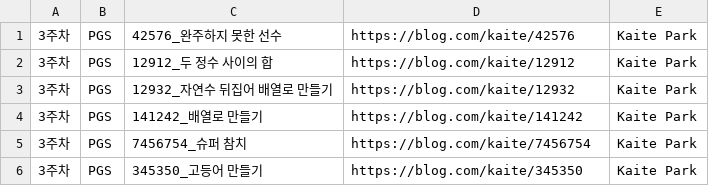
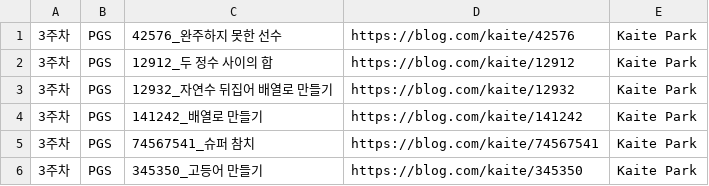
Before and after one commit to jukrap/github-actiontest, a CSV file: _DevCommentary/kaite.csv, drawn as a sheet.

```diff
--- a/_DevCommentary/kaite.csv
+++ b/_DevCommentary/kaite.csv
@@ -4,3 +4,3 @@
 3주차,PGS,141242_배열로 만들기,https://blog.com/kaite/141242,Kaite Park
-3주차,PGS,7456754_슈퍼 참치,https://blog.com/kaite/7456754,Kaite Park
+3주차,PGS,74567541_슈퍼 참치,https://blog.com/kaite/74567541,Kaite Park
 3주차,PGS,345350_고등어 만들기,https://blog.com/kaite/345350,Kaite Park
```
